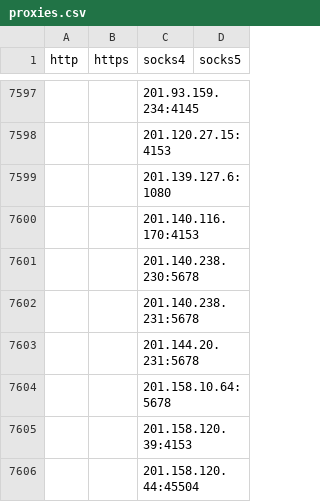
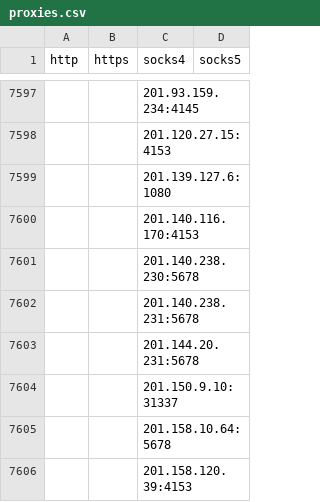
Before and after one commit to jetkai/proxy-list, a CSV file: archive/csv/proxies.csv, drawn as a sheet; only a part is shown, gaps mark what is left out; the shorter side is filled out with more unchanged rows; the diff names each change by its address in the sheet, - before the commit and + after, or states it on an @@ line.

```diff
--- a/archive/csv/proxies.csv
+++ b/archive/csv/proxies.csv
+row 7604:  |  | 201.150.9.10:31337
```
Also changed, not shown: 24 other files.
